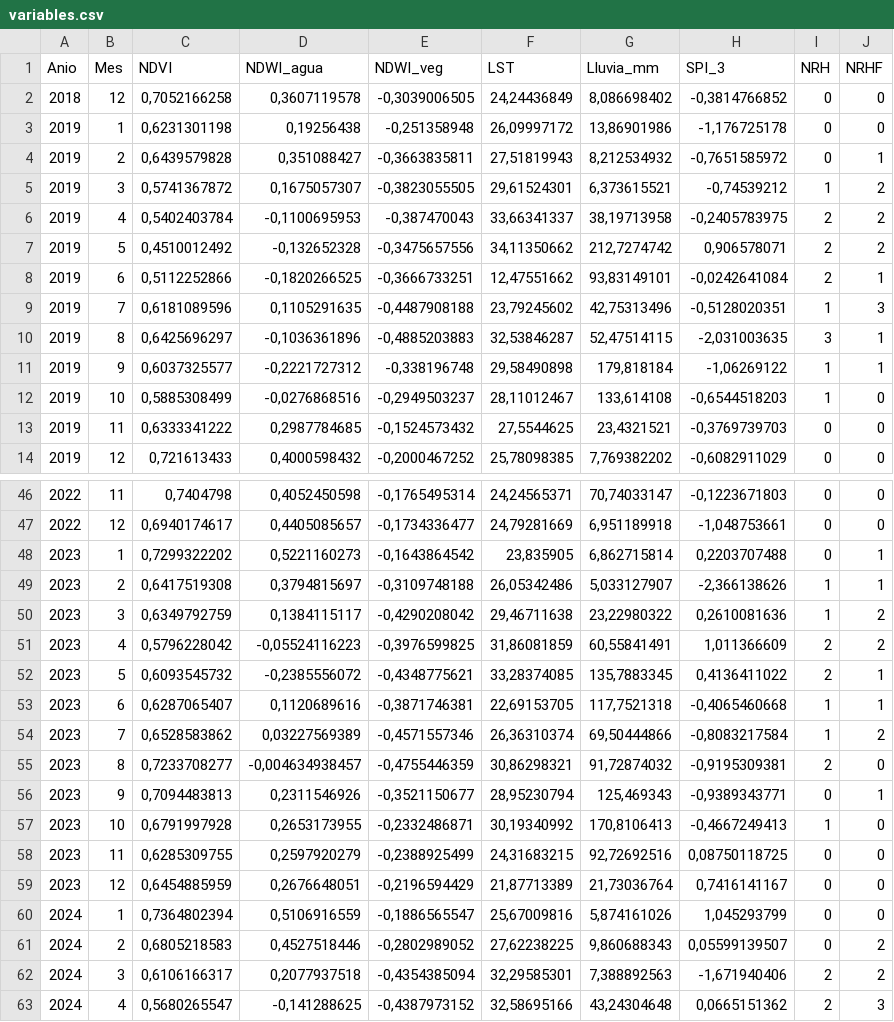
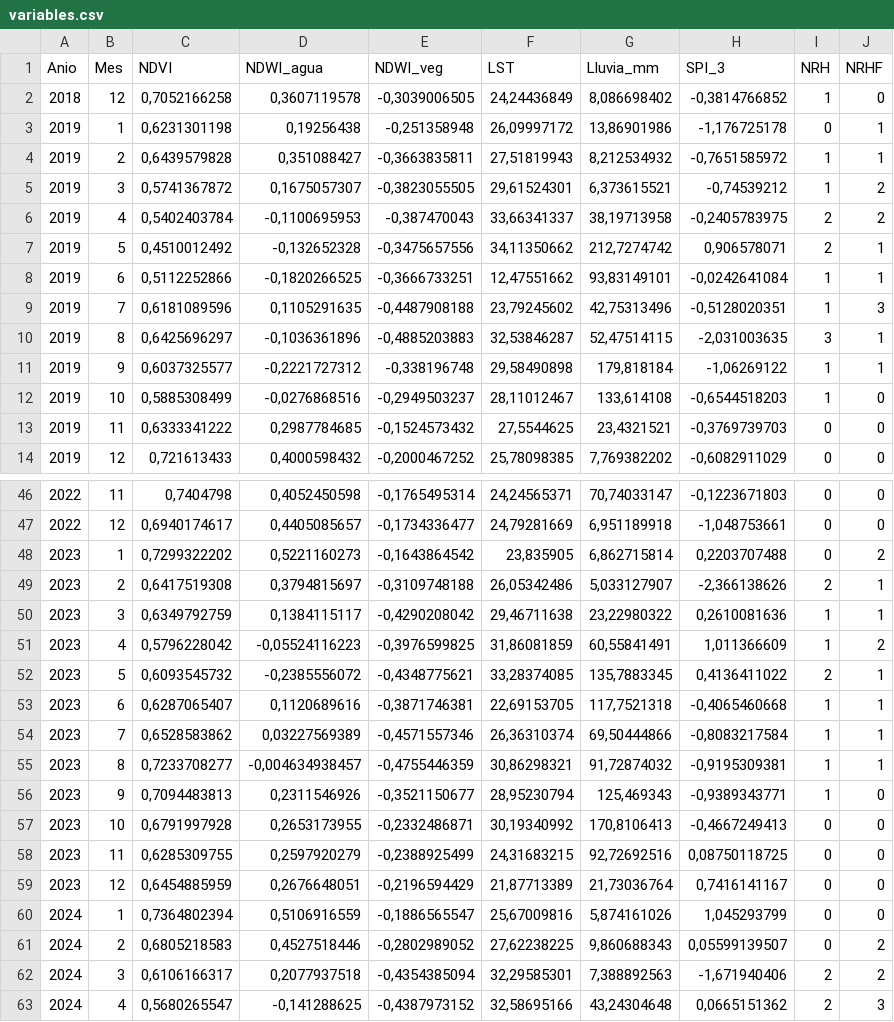
Before and after one commit to Alicia0809/modelo_predictivo, a CSV file: variables.csv, drawn as a sheet; only a part is shown, gaps mark what is left out; the diff covers the shown part only.

```diff
--- a/variables.csv
+++ b/variables.csv
@@ -1,9 +1,9 @@
 Anio,Mes,NDVI,NDWI_agua,NDWI_veg,LST,Lluvia_mm,SPI_3,NRH,NRHF
-2018,12,"0,7052166258","0,3607119578","-0,3039006505","24,24436849","8,086698402","-0,3814766852",0,0
-2019,1,"0,6231301198","0,19256438","-0,251358948","26,09997172","13,86901986","-1,176725178",0,0
-2019,2,"0,6439579828","0,351088427","-0,3663835811","27,51819943","8,212534932","-0,7651585972",0,1
+2018,12,"0,7052166258","0,3607119578","-0,3039006505","24,24436849","8,086698402","-0,3814766852",1,0
+2019,1,"0,6231301198","0,19256438","-0,251358948","26,09997172","13,86901986","-1,176725178",0,1
+2019,2,"0,6439579828","0,351088427","-0,3663835811","27,51819943","8,212534932","-0,7651585972",1,1
 2019,3,"0,5741367872","0,1675057307","-0,3823055505","29,61524301","6,373615521","-0,74539212",1,2
 2019,4,"0,5402403784","-0,1100695953","-0,387470043","33,66341337","38,19713958","-0,2405783975",2,2
-2019,5,"0,4510012492","-0,132652328","-0,3475657556","34,11350662","212,7274742","0,906578071",2,2
-2019,6,"0,5112252866","-0,1820266525","-0,3666733251","12,47551662","93,83149101","-0,0242641084",2,1
+2019,5,"0,4510012492","-0,132652328","-0,3475657556","34,11350662","212,7274742","0,906578071",2,1
+2019,6,"0,5112252866","-0,1820266525","-0,3666733251","12,47551662","93,83149101","-0,0242641084",1,1
 2019,7,"0,6181089596","0,1105291635","-0,4487908188","23,79245602","42,75313496","-0,5128020351",1,3
@@ -47,12 +47,12 @@ Anio,Mes,NDVI,NDWI_agua,NDWI_veg,LST,Lluvia_mm,SPI_3,NRH,NRHF
 2022,12,"0,6940174617","0,4405085657","-0,1734336477","24,79281669","6,951189918","-1,048753661",0,0
-2023,1,"0,7299322202","0,5221160273","-0,1643864542","23,835905","6,862715814","0,2203707488",0,1
-2023,2,"0,6417519308","0,3794815697","-0,3109748188","26,05342486","5,033127907","-2,366138626",1,1
-2023,3,"0,6349792759","0,1384115117","-0,4290208042","29,46711638","23,22980322","0,2610081636",1,2
-2023,4,"0,5796228042","-0,05524116223","-0,3976599825","31,86081859","60,55841491","1,011366609",2,2
+2023,1,"0,7299322202","0,5221160273","-0,1643864542","23,835905","6,862715814","0,2203707488",0,2
+2023,2,"0,6417519308","0,3794815697","-0,3109748188","26,05342486","5,033127907","-2,366138626",2,1
+2023,3,"0,6349792759","0,1384115117","-0,4290208042","29,46711638","23,22980322","0,2610081636",1,1
+2023,4,"0,5796228042","-0,05524116223","-0,3976599825","31,86081859","60,55841491","1,011366609",1,2
 2023,5,"0,6093545732","-0,2385556072","-0,4348775621","33,28374085","135,7883345","0,4136411022",2,1
 2023,6,"0,6287065407","0,1120689616","-0,3871746381","22,69153705","117,7521318","-0,4065460668",1,1
-2023,7,"0,6528583862","0,03227569389","-0,4571557346","26,36310374","69,50444866","-0,8083217584",1,2
-2023,8,"0,7233708277","-0,004634938457","-0,4755446359","30,86298321","91,72874032","-0,9195309381",2,0
-2023,9,"0,7094483813","0,2311546926","-0,3521150677","28,95230794","125,469343","-0,9389343771",0,1
-2023,10,"0,6791997928","0,2653173955","-0,2332486871","30,19340992","170,8106413","-0,4667249413",1,0
+2023,7,"0,6528583862","0,03227569389","-0,4571557346","26,36310374","69,50444866","-0,8083217584",1,1
+2023,8,"0,7233708277","-0,004634938457","-0,4755446359","30,86298321","91,72874032","-0,9195309381",1,1
+2023,9,"0,7094483813","0,2311546926","-0,3521150677","28,95230794","125,469343","-0,9389343771",1,0
+2023,10,"0,6791997928","0,2653173955","-0,2332486871","30,19340992","170,8106413","-0,4667249413",0,0
 2023,11,"0,6285309755","0,2597920279","-0,2388925499","24,31683215","92,72692516","0,08750118725",0,0
```
Also changed, not shown: 1 removed row and 18 edited cells elsewhere in this file, 1 other file.
